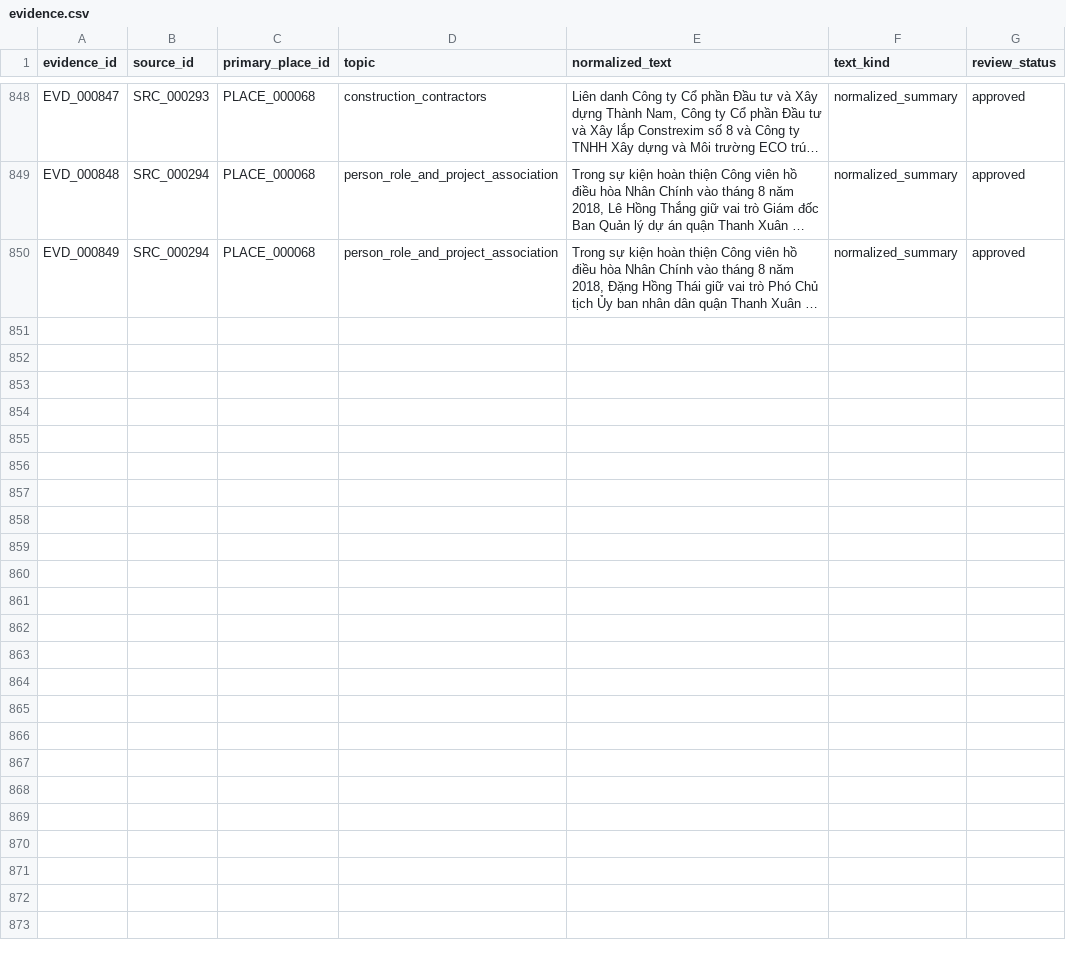
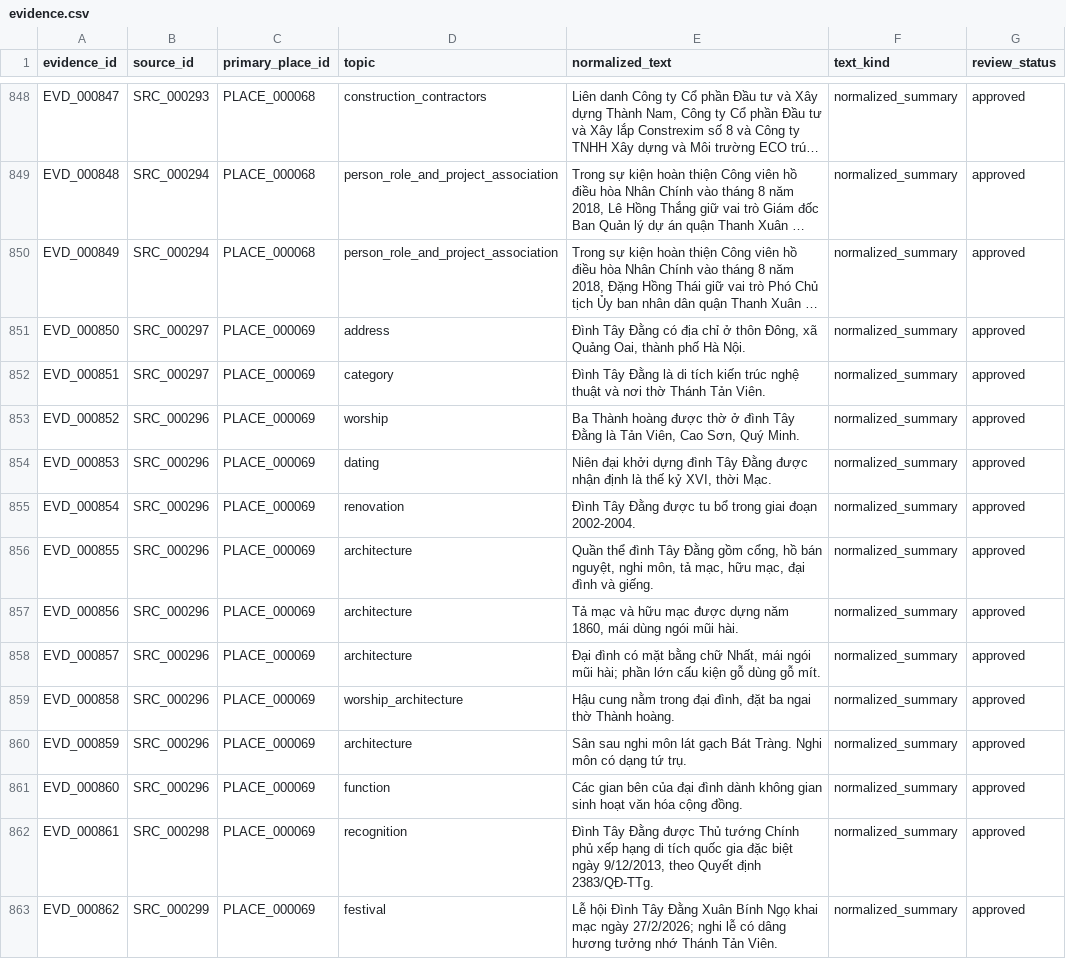
Before and after one commit to doantien03/hanoiqa-gretriever, a CSV file: dataset/hanoiqa/master/evidence.csv, drawn as a sheet; only a part is shown, gaps mark what is left out; long unchanged cells end in …; the diff names each change by its address in the sheet, - before the commit and + after, or states it on an @@ line.

```diff
--- a/dataset/hanoiqa/master/evidence.csv
+++ b/dataset/hanoiqa/master/evidence.csv
+row 851: EVD_000850 | SRC_000297 | PLACE_000069 | address | Đình Tây Đằng có địa chỉ ở thôn Đông, xã Quảng Oai, thành phố Hà Nội. | normalized_summary | approved
+row 852: EVD_000851 | SRC_000297 | PLACE_000069 | category | Đình Tây Đằng là di tích kiến trúc nghệ thuật và nơi thờ Thánh Tản Viên. | normalized_summary | approved
+row 853: EVD_000852 | SRC_000296 | PLACE_000069 | worship | Ba Thành hoàng được thờ ở đình Tây Đằng là Tản Viên, Cao Sơn, Quý Minh. | normalized_summary | approved
+row 854: EVD_000853 | SRC_000296 | PLACE_000069 | dating | Niên đại khởi dựng đình Tây Đằng được nhận định là thế kỷ XVI, thời Mạc. | normalized_summary | approved
+row 855: EVD_000854 | SRC_000296 | PLACE_000069 | renovation | Đình Tây Đằng được tu bổ trong giai đoạn 2002-2004. | normalized_summary | approved
+row 856: EVD_000855 | SRC_000296 | PLACE_000069 | architecture | Quần thể đình Tây Đằng gồm cổng, hồ bán nguyệt, nghi môn, tả mạc, hữu mạc, đại đình và giếng. | normalized_summary | approved
+row 857: EVD_000856 | SRC_000296 | PLACE_000069 | architecture | Tả mạc và hữu mạc được dựng năm 1860, mái dùng ngói mũi hài. | normalized_summary | approved
+row 858: EVD_000857 | SRC_000296 | PLACE_000069 | architecture | Đại đình có mặt bằng chữ Nhất, mái ngói mũi hài; phần lớn cấu kiện gỗ dùng gỗ mít. | normalized_summary | approved
+row 859: EVD_000858 | SRC_000296 | PLACE_000069 | worship_architecture | Hậu cung nằm trong đại đình, đặt ba ngai thờ Thành hoàng. | normalized_summary | approved
+row 860: EVD_000859 | SRC_000296 | PLACE_000069 | architecture | Sân sau nghi môn lát gạch Bát Tràng. Nghi môn có dạng tứ trụ. | normalized_summary | approved
+row 861: EVD_000860 | SRC_000296 | PLACE_000069 | function | Các gian bên của đại đình dành không gian sinh hoạt văn hóa cộng đồng. | normalized_summary | approved
+row 862: EVD_000861 | SRC_000298 | PLACE_000069 | recognition | Đình Tây Đằng được Thủ tướng Chính phủ xếp hạng di tích quốc gia đặc biệt ngày 9/12/2013, theo Quyết định 2383/QĐ-TTg. | normalized_summary | approved
+row 863: EVD_000862 | SRC_000299 | PLACE_000069 | festival | Lễ hội Đình Tây Đằng Xuân Bính Ngọ khai mạc ngày 27/2/2026; nghi lễ có dâng hương tưởng nhớ Thánh Tản Viên. | normalized_summary | approved
```
Also changed, not shown: dataset/hanoiqa/master/edges.csv, dataset/hanoiqa/master/nodes.csv, 8 other files.
